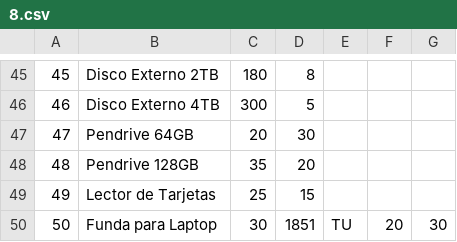
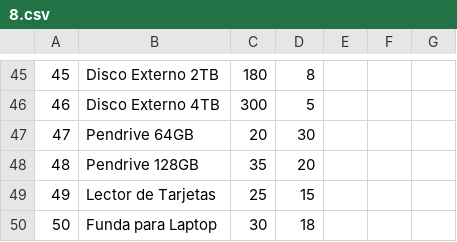
Before and after one commit to angeles-23/Archivos-JSON-y-CSV, a CSV file: 00_Introduccion/08_Sistema_Gestion_de_Datos_Interactivo/8.csv, drawn as a sheet; only a part is shown, gaps mark what is left out.

```diff
--- a/00_Introduccion/08_Sistema_Gestion_de_Datos_Interactivo/8.csv
+++ b/00_Introduccion/08_Sistema_Gestion_de_Datos_Interactivo/8.csv
@@ -49,2 +49,2 @@
 49,Lector de Tarjetas,25,15
-50,Funda para Laptop,30,1851,TU,20,30
+50,Funda para Laptop,30,18
```
Also changed, not shown: 2 other files.
